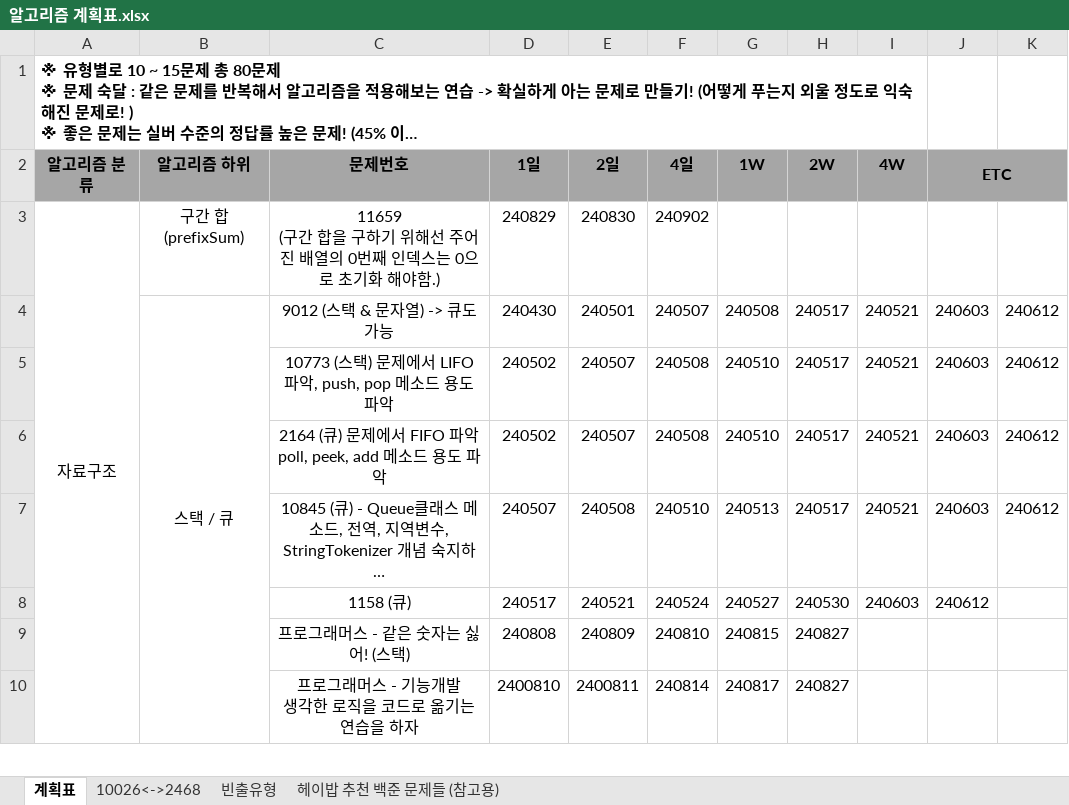
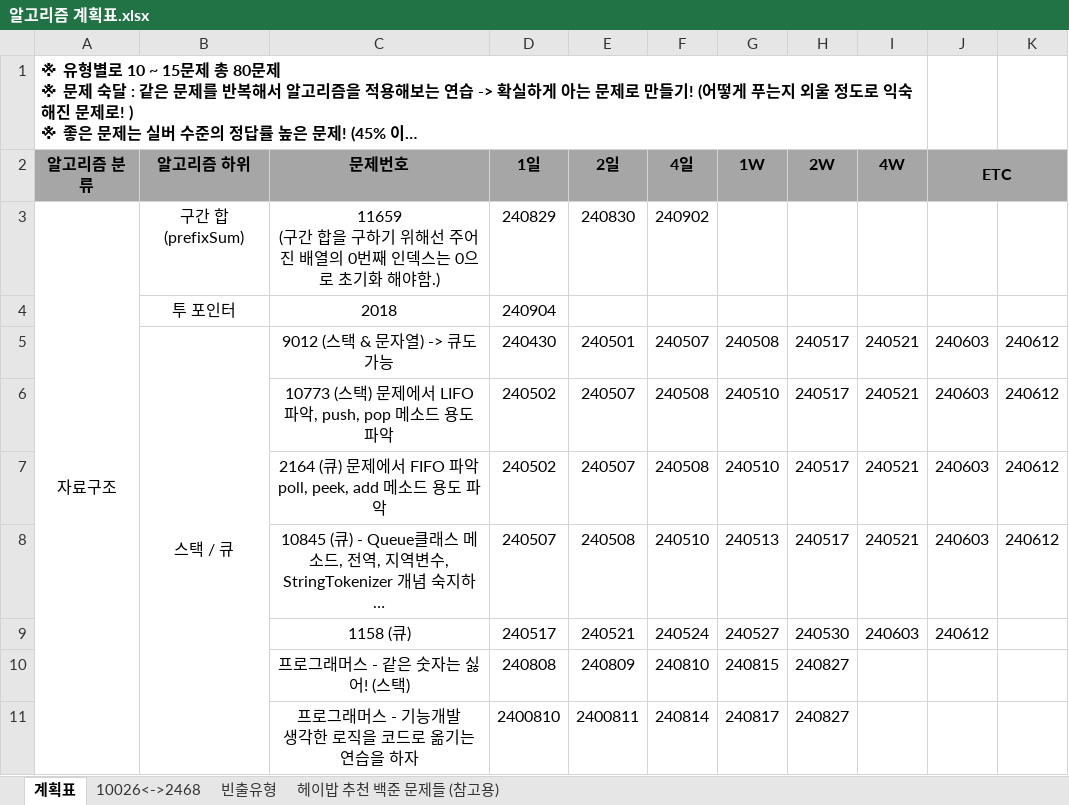
Before and after one commit to developerKTU/AlgorithmStudy, an Excel workbook: 알고리즘 계획표.xlsx, sheet 계획표, drawn as a sheet; only a part is shown; long unchanged cells end in …; values as stored, in another font and other column widths than the file's, no borders; the diff names each change by its address in the sheet, - before the commit and + after, or states it on an @@ line.

Commit message:
Algorithm Study - 투 포인터 개념정리, 백준 : 2018 투포인터 문제풀이 및 알고리즘 일정표 업데이트

```diff
--- a/알고리즘 계획표.xlsx (sheet 계획표)
+++ b/알고리즘 계획표.xlsx (sheet 계획표)
+row 4:  | 투 포인터 | 2018 | 240904
```
Also changed, not shown: 2 other files.
